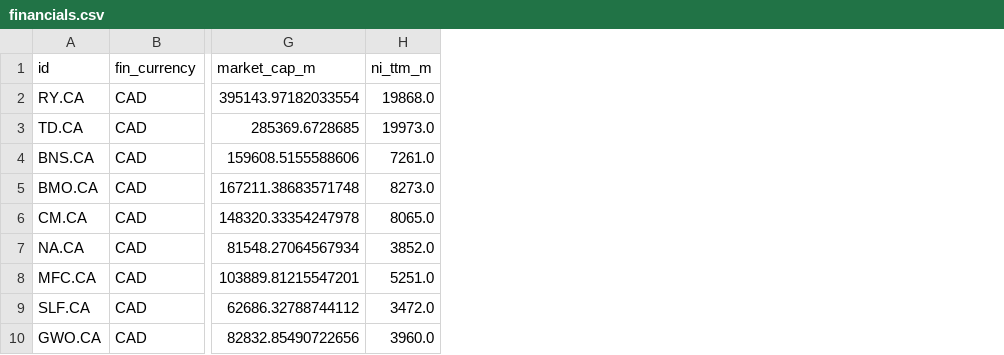
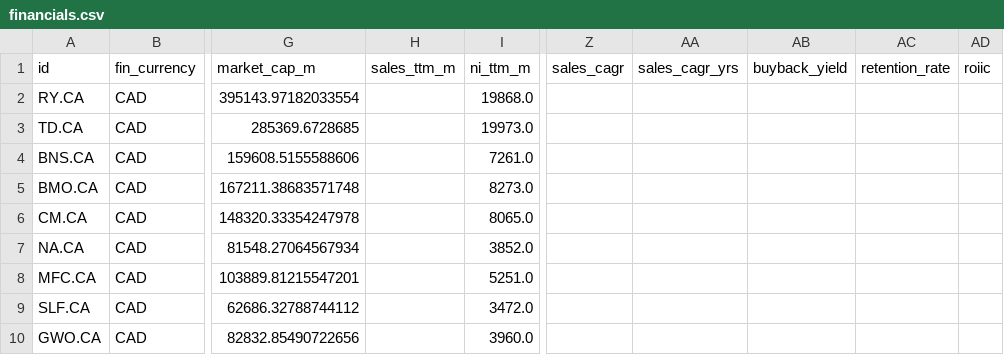
Before and after one commit to JanisSchultz/screener, a CSV file: data/ca/financials.csv, drawn as a sheet; only a part is shown, gaps mark what is left out; the diff covers the shown part only; the diff names each change by its address in the sheet, - before the commit and + after, or states it on an @@ line.

```diff
--- a/data/ca/financials.csv
+++ b/data/ca/financials.csv
+column H (sales_ttm_m), empty
+column Z (sales_cagr), empty
+column AA (sales_cagr_yrs), empty
+column AB (buyback_yield), empty
+column AC (retention_rate), empty
+column AD (roiic), empty
```
Also changed, not shown: 11 edited cells elsewhere in this file, 17 other files.
